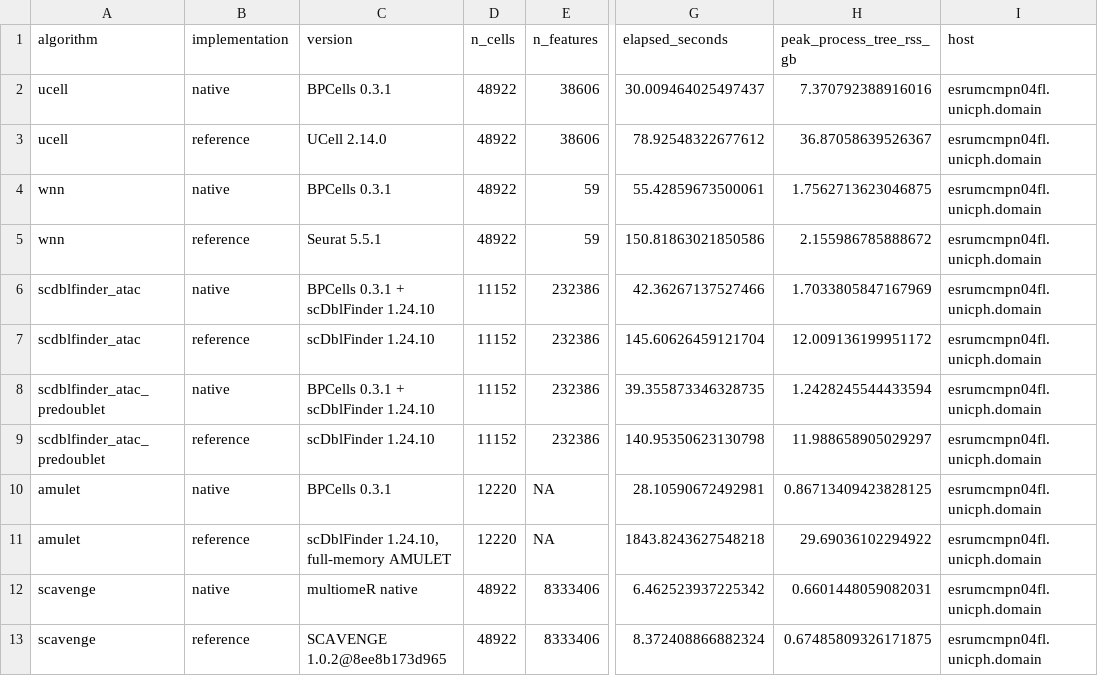
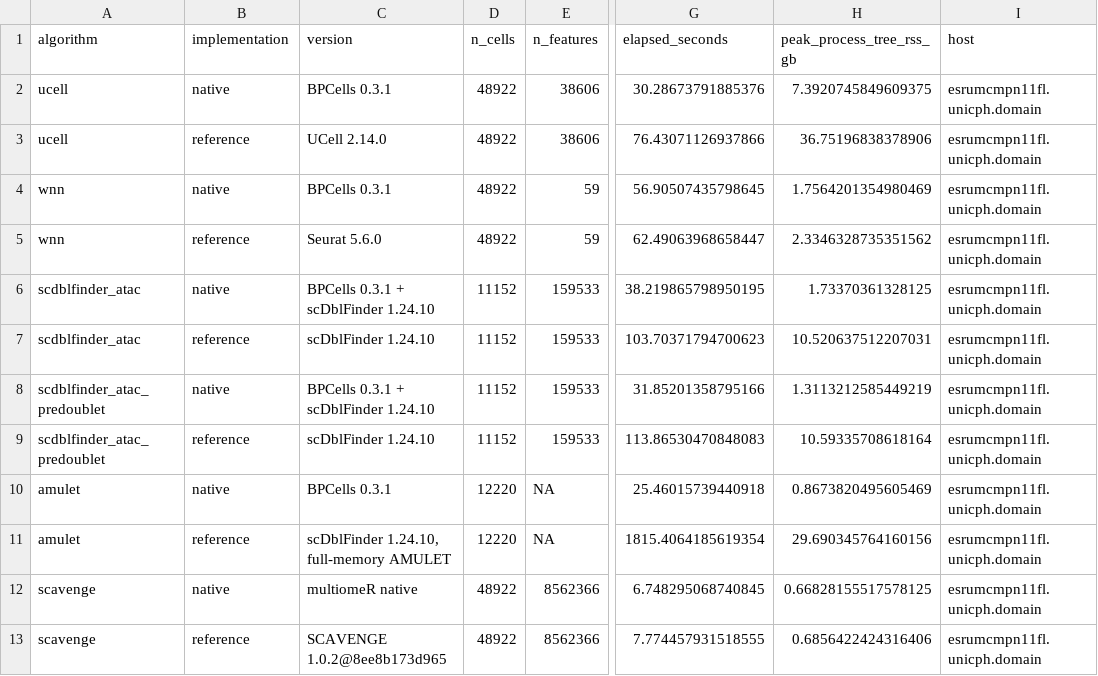
Before and after one commit to koefoeden/multiomeR, a TSV file: pipeline_manuscript_figures/results/data/algorithm_parity/measurements.tsv, drawn as a sheet; only a part is shown, gaps mark what is left out; the diff names each change by its address in the sheet, - before the commit and + after, or states it on an @@ line.

```diff
--- a/pipeline_manuscript_figures/results/data/algorithm_parity/measurements.tsv
+++ b/pipeline_manuscript_figures/results/data/algorithm_parity/measurements.tsv
-G2 (elapsed_seconds): 30.009464025497437
+G2 (elapsed_seconds): 30.28673791885376
-H2 (peak_process_tree_rss_gb): 7.370792388916016
+H2 (peak_process_tree_rss_gb): 7.3920745849609375
-I2:I13 (host): esrumcmpn04fl.unicph.domain
+I2:I13 (host): esrumcmpn11fl.unicph.domain
-G3 (elapsed_seconds): 78.92548322677612
+G3 (elapsed_seconds): 76.43071126937866
-H3 (peak_process_tree_rss_gb): 36.87058639526367
+H3 (peak_process_tree_rss_gb): 36.75196838378906
-G4 (elapsed_seconds): 55.42859673500061
+G4 (elapsed_seconds): 56.90507435798645
-H4 (peak_process_tree_rss_gb): 1.7562713623046875
+H4 (peak_process_tree_rss_gb): 1.7564201354980469
-C5 (version): Seurat 5.5.1
+C5 (version): Seurat 5.6.0
-G5 (elapsed_seconds): 150.81863021850586
+G5 (elapsed_seconds): 62.49063968658447
-H5 (peak_process_tree_rss_gb): 2.155986785888672
+H5 (peak_process_tree_rss_gb): 2.3346328735351562
-E6:E9 (n_features): 232386
+E6:E9 (n_features): 159533
-G6 (elapsed_seconds): 42.36267137527466
+G6 (elapsed_seconds): 38.219865798950195
-H6 (peak_process_tree_rss_gb): 1.7033805847167969
+H6 (peak_process_tree_rss_gb): 1.73370361328125
-G7 (elapsed_seconds): 145.60626459121704
+G7 (elapsed_seconds): 103.70371794700623
-H7 (peak_process_tree_rss_gb): 12.009136199951172
+H7 (peak_process_tree_rss_gb): 10.520637512207031
-G8 (elapsed_seconds): 39.355873346328735
+G8 (elapsed_seconds): 31.85201358795166
-H8 (peak_process_tree_rss_gb): 1.2428245544433594
+H8 (peak_process_tree_rss_gb): 1.3113212585449219
-G9 (elapsed_seconds): 140.95350623130798
+G9 (elapsed_seconds): 113.86530470848083
-H9 (peak_process_tree_rss_gb): 11.988658905029297
+H9 (peak_process_tree_rss_gb): 10.59335708618164
-G10 (elapsed_seconds): 28.10590672492981
+G10 (elapsed_seconds): 25.46015739440918
-H10 (peak_process_tree_rss_gb): 0.86713409423828125
+H10 (peak_process_tree_rss_gb): 0.8673820495605469
-G11 (elapsed_seconds): 1843.8243627548218
+G11 (elapsed_seconds): 1815.4064185619354
-H11 (peak_process_tree_rss_gb): 29.69036102294922
+H11 (peak_process_tree_rss_gb): 29.690345764160156
-E12:E13 (n_features): 8333406
+E12:E13 (n_features): 8562366
-G12 (elapsed_seconds): 6.462523937225342
+G12 (elapsed_seconds): 6.748295068740845
-H12 (peak_process_tree_rss_gb): 0.6601448059082031
+H12 (peak_process_tree_rss_gb): 0.66828155517578125
-G13 (elapsed_seconds): 8.372408866882324
+G13 (elapsed_seconds): 7.774457931518555
-H13 (peak_process_tree_rss_gb): 0.67485809326171875
+H13 (peak_process_tree_rss_gb): 0.6856422424316406
```
Also changed, not shown: pipeline_manuscript_figures/results/data/algorithm_parity/parity.tsv, pipeline_manuscript_figures/results/data/algorithm_parity/scdblfinder_atac_agreement.tsv, 4 other files.
